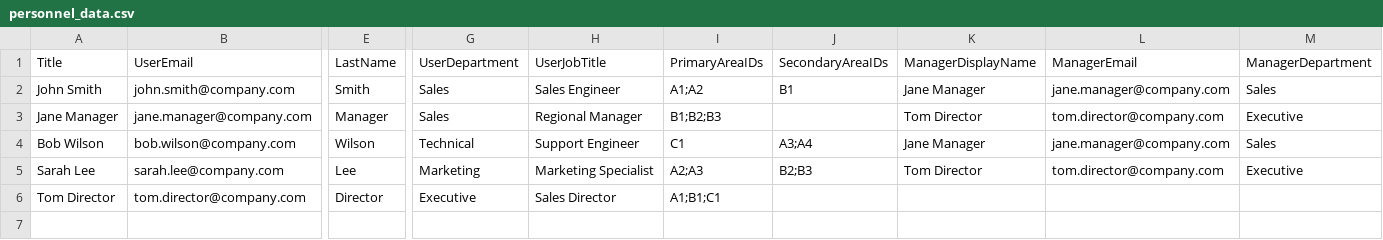
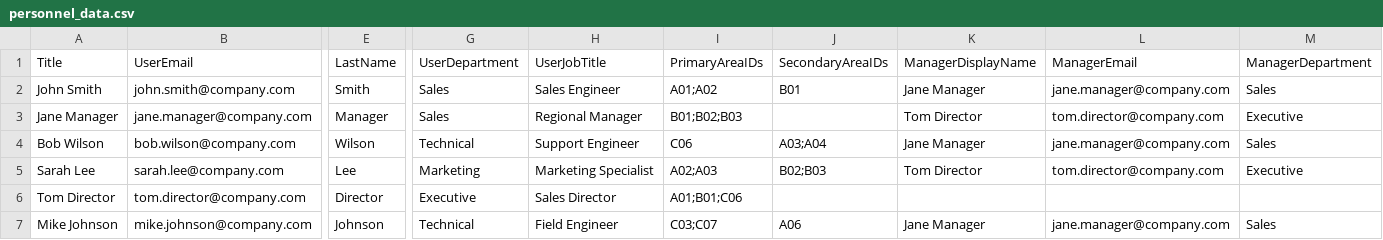
Before and after one commit to bubune99/sharepoint-interactive-area-map, a CSV file: personnel_data.csv, drawn as a sheet; only a part is shown, gaps mark what is left out; rows hold the shown columns only; the diff names each change by its address in the sheet, - before the commit and + after, or states it on an @@ line.

```diff
--- a/personnel_data.csv
+++ b/personnel_data.csv
-I2: A1;A2
+I2: A01;A02
-J2: B1
+J2: B01
-I3: B1;B2;B3
+I3: B01;B02;B03
-I4: C1
+I4: C06
-J4: A3;A4
+J4: A03;A04
-I5: A2;A3
+I5: A02;A03
-J5: B2;B3
+J5: B02;B03
-I6: A1;B1;C1
+I6: A01;B01;C06
+row 7: Mike Johnson | mike.johnson@company.com | Johnson | Technical | Field Engineer | C03;C07 | A06 | Jane Manager | jane.manager@company.com | Sales
```
Also changed, not shown: 1 other file.
